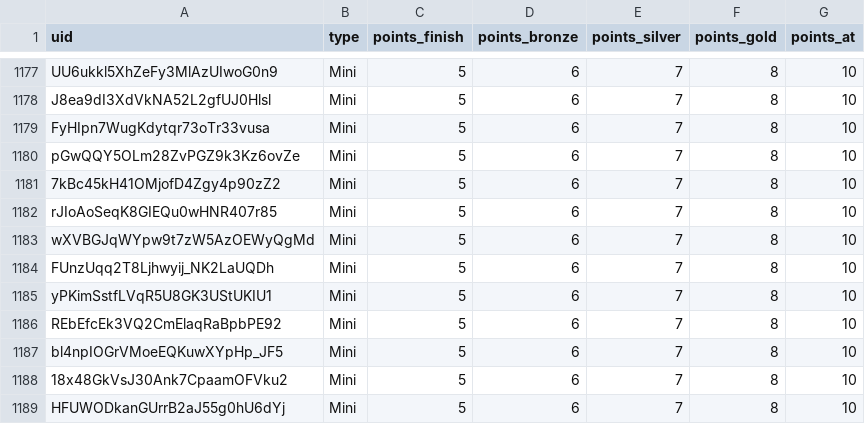
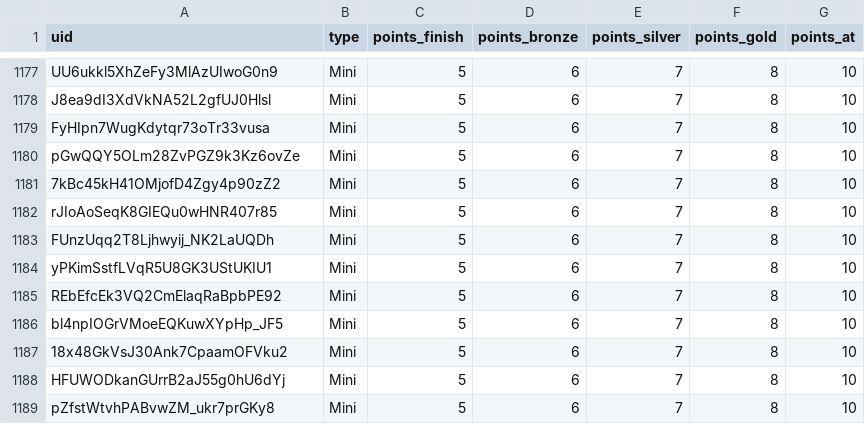
Before and after one commit to spl1nes/tmrank, a CSV file: maps.csv, drawn as a sheet; only a part is shown, gaps mark what is left out; the shorter side is filled out with more unchanged rows; the diff names each change by its address in the sheet, - before the commit and + after, or states it on an @@ line.

Commit message:
Update maps.csv

```diff
--- a/maps.csv
+++ b/maps.csv
-row 1183: wXVBGJqWYpw9t7zW5AzOEWyQgMd | Mini | 5 | 6 | 7 | 8 | 10
```
